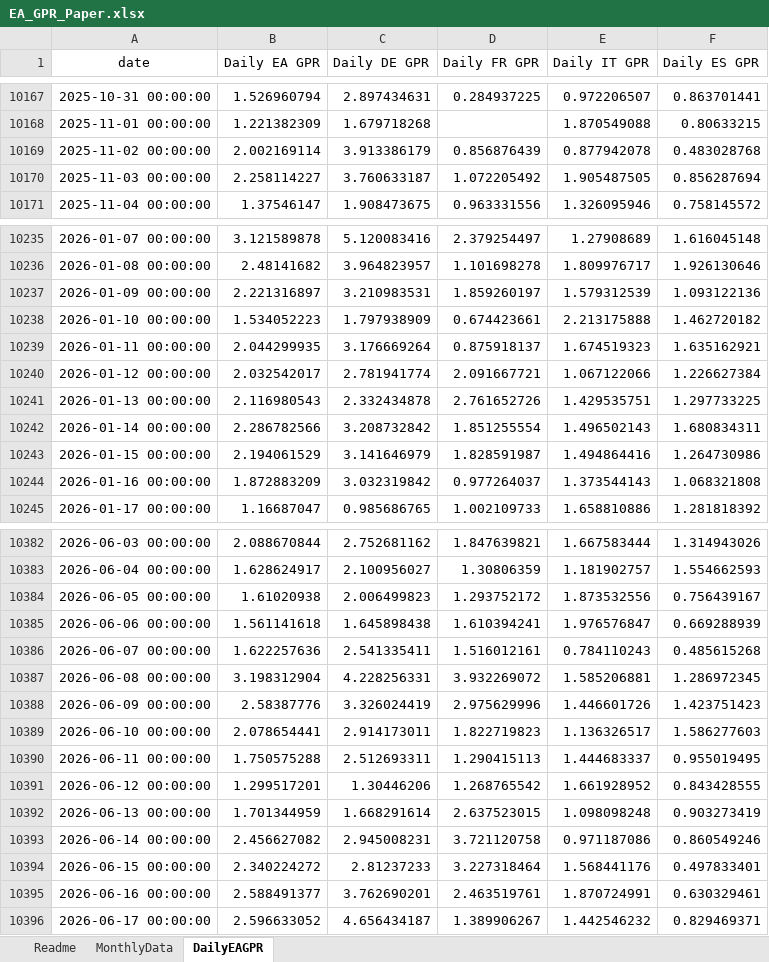
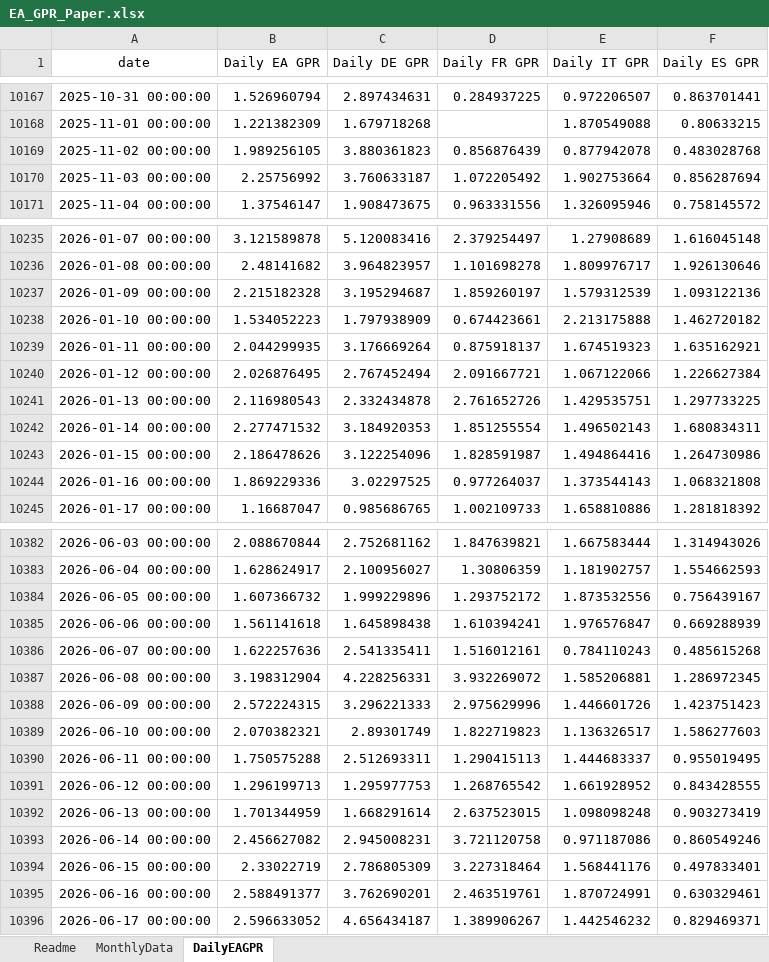
Before and after one commit to YvesSchueler/EuroAreaGPR, an Excel workbook: EA_GPR_Paper.xlsx, sheet DailyEAGPR, drawn as a sheet; only a part is shown, gaps mark what is left out; values as stored, in another font and other column widths than the file's, no borders; the diff covers the shown part only; the diff names each change by its address in the sheet, - before the commit and + after, or states it on an @@ line.

```diff
--- a/EA_GPR_Paper.xlsx (sheet DailyEAGPR)
+++ b/EA_GPR_Paper.xlsx (sheet DailyEAGPR)
-B10169 (Daily EA GPR): 2.002169114
+B10169 (Daily EA GPR): 1.989256105
-C10169 (Daily DE GPR): 3.913386179
+C10169 (Daily DE GPR): 3.880361823
-B10170 (Daily EA GPR): 2.258114227
+B10170 (Daily EA GPR): 2.25756992
-E10170 (Daily IT GPR): 1.905487505
+E10170 (Daily IT GPR): 1.902753664
-B10237 (Daily EA GPR): 2.221316897
+B10237 (Daily EA GPR): 2.215182328
-C10237 (Daily DE GPR): 3.210983531
+C10237 (Daily DE GPR): 3.195294687
-B10240 (Daily EA GPR): 2.032542017
+B10240 (Daily EA GPR): 2.026876495
-C10240 (Daily DE GPR): 2.781941774
+C10240 (Daily DE GPR): 2.767452494
-B10242 (Daily EA GPR): 2.286782566
+B10242 (Daily EA GPR): 2.277471532
-C10242 (Daily DE GPR): 3.208732842
+C10242 (Daily DE GPR): 3.184920353
-B10243 (Daily EA GPR): 2.194061529
+B10243 (Daily EA GPR): 2.186478626
-C10243 (Daily DE GPR): 3.141646979
+C10243 (Daily DE GPR): 3.122254096
-B10244 (Daily EA GPR): 1.872883209
+B10244 (Daily EA GPR): 1.869229336
-C10244 (Daily DE GPR): 3.032319842
+C10244 (Daily DE GPR): 3.02297525
-B10384 (Daily EA GPR): 1.61020938
+B10384 (Daily EA GPR): 1.607366732
-C10384 (Daily DE GPR): 2.006499823
+C10384 (Daily DE GPR): 1.999229896
-B10388 (Daily EA GPR): 2.58387776
+B10388 (Daily EA GPR): 2.572224315
-C10388 (Daily DE GPR): 3.326024419
+C10388 (Daily DE GPR): 3.296221333
-B10389 (Daily EA GPR): 2.078654441
+B10389 (Daily EA GPR): 2.070382321
-C10389 (Daily DE GPR): 2.914173011
+C10389 (Daily DE GPR): 2.89301749
-B10391 (Daily EA GPR): 1.299517201
+B10391 (Daily EA GPR): 1.296199713
-C10391 (Daily DE GPR): 1.30446206
+C10391 (Daily DE GPR): 1.295977753
-B10394 (Daily EA GPR): 2.340224272
+B10394 (Daily EA GPR): 2.33022719
-C10394 (Daily DE GPR): 2.81237233
+C10394 (Daily DE GPR): 2.786805309
```
Also changed, not shown: 6 added rows and 97 edited cells elsewhere in this sheet, sheet MonthlyData, 1 other file.
